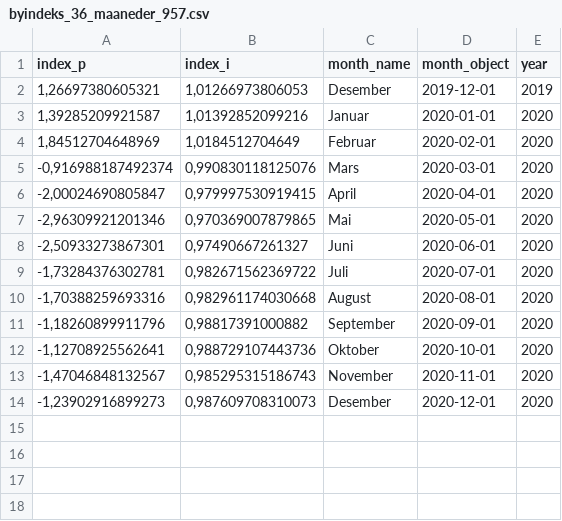
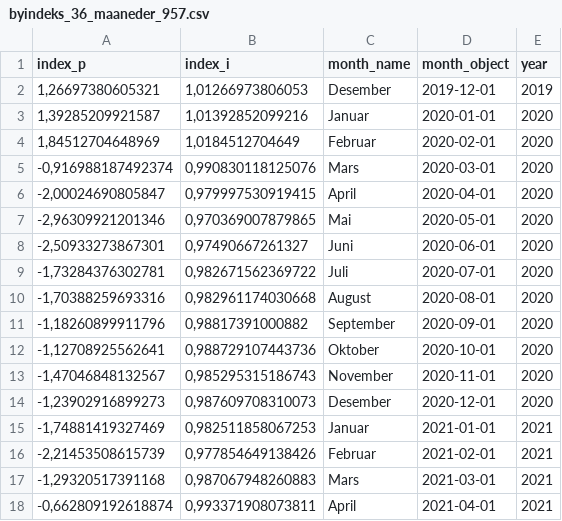
Before and after one commit to snohan/byindeks, a CSV file: data_indexpoints_tidy/byindeks_36_maaneder_957.csv, drawn as a sheet; the diff names each change by its address in the sheet, - before the commit and + after, or states it on an @@ line.

```diff
--- a/data_indexpoints_tidy/byindeks_36_maaneder_957.csv
+++ b/data_indexpoints_tidy/byindeks_36_maaneder_957.csv
+row 15: -1,74881419327469 | 0,982511858067253 | Januar | 2021-01-01 | 2021
+row 16: -2,21453508615739 | 0,977854649138426 | Februar | 2021-02-01 | 2021
+row 17: -1,29320517391168 | 0,987067948260883 | Mars | 2021-03-01 | 2021
+row 18: -0,662809192618874 | 0,993371908073811 | April | 2021-04-01 | 2021
```
Also changed, not shown: data_indexpoints_tidy/byindeks_36_maaneder_956.csv, data_indexpoints_tidy/byindeks_957.csv, 11 other files.
